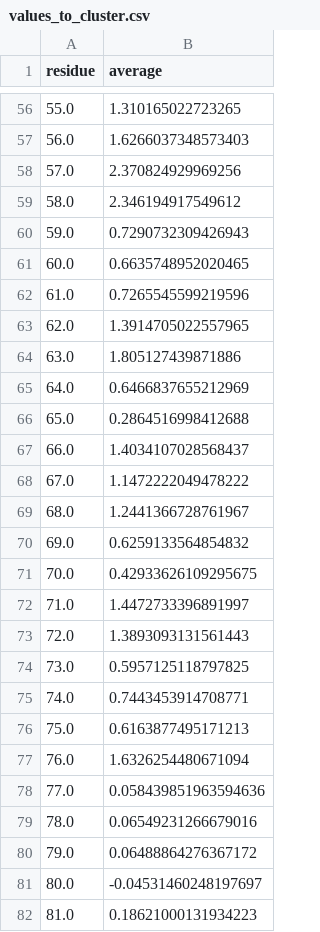
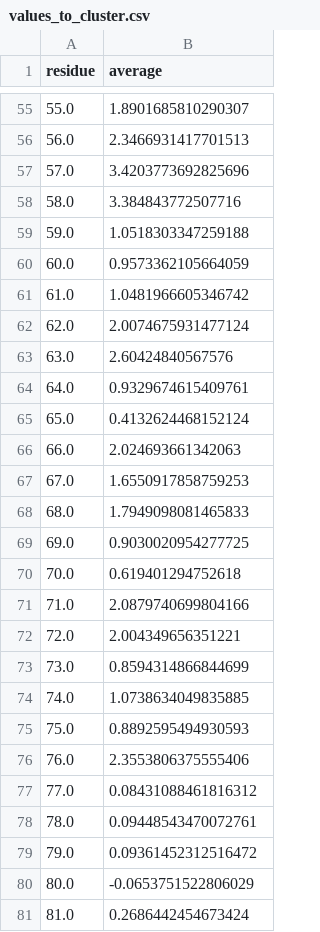
Before and after one commit to sanju99/MtbQuantCNN, a CSV file: spatial_clustering/pncA_SSM_lineage_amino_acid/values_to_cluster.csv, drawn as a sheet; only a part is shown, gaps mark what is left out; the diff covers the shown part only.

```diff
--- a/spatial_clustering/pncA_SSM_lineage_amino_acid/values_to_cluster.csv
+++ b/spatial_clustering/pncA_SSM_lineage_amino_acid/values_to_cluster.csv
@@ -56,27 +55,27 @@ residue,average
-55.0,1.310165022723265
-56.0,1.6266037348573403
-57.0,2.370824929969256
-58.0,2.346194917549612
-59.0,0.7290732309426943
-60.0,0.6635748952020465
-61.0,0.7265545599219596
-62.0,1.3914705022557965
-63.0,1.805127439871886
-64.0,0.6466837655212969
-65.0,0.2864516998412688
-66.0,1.4034107028568437
-67.0,1.1472222049478222
-68.0,1.2441366728761967
-69.0,0.6259133564854832
-70.0,0.42933626109295675
-71.0,1.4472733396891997
-72.0,1.3893093131561443
-73.0,0.5957125118797825
-74.0,0.7443453914708771
-75.0,0.6163877495171213
-76.0,1.6326254480671094
-77.0,0.058439851963594636
-78.0,0.06549231266679016
-79.0,0.06488864276367172
-80.0,-0.04531460248197697
-81.0,0.18621000131934223
+55.0,1.8901685810290307
+56.0,2.3466931417701513
+57.0,3.4203773692825696
+58.0,3.384843772507716
+59.0,1.0518303347259188
+60.0,0.9573362105664059
+61.0,1.0481966605346742
+62.0,2.0074675931477124
+63.0,2.60424840567576
+64.0,0.9329674615409761
+65.0,0.4132624468152124
+66.0,2.024693661342063
+67.0,1.6550917858759253
+68.0,1.7949098081465833
+69.0,0.9030020954277725
+70.0,0.619401294752618
+71.0,2.0879740699804166
+72.0,2.004349656351221
+73.0,0.8594314866844699
+74.0,1.0738634049835885
+75.0,0.8892595494930593
+76.0,2.3553806375555406
+77.0,0.08431088461816312
+78.0,0.09448543470072761
+79.0,0.09361452312516472
+80.0,-0.0653751522806029
+81.0,0.2686442454673424
```
Also changed, not shown: 1 removed row and 158 edited cells elsewhere in this file, spatial_clustering/katG_SSM_lineage_amino_acid/G_scores.csv, spatial_clustering/katG_SSM_lineage_amino_acid/values_to_cluster.csv, 39 other files.
